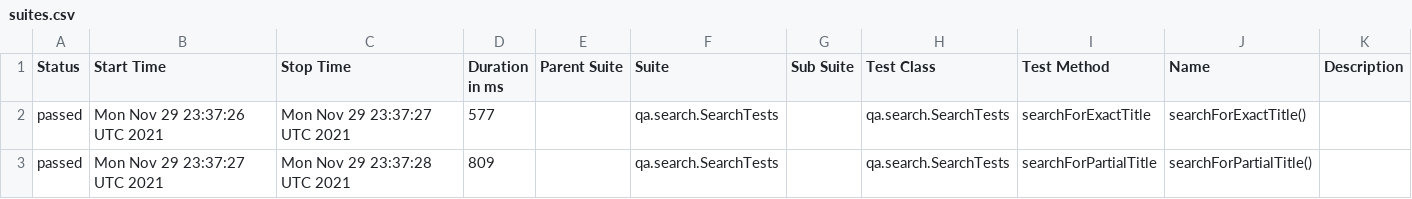
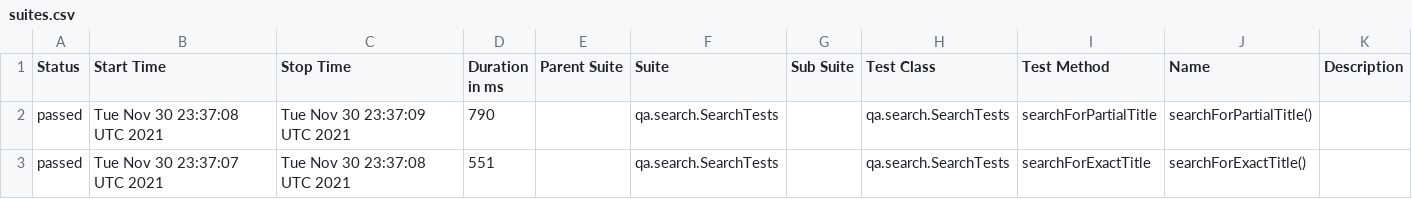
Before and after one commit to reinaldorossetti/playwright-kotlin-junit5, a CSV file: chromium/data/suites.csv, drawn as a sheet.

```diff
--- a/chromium/data/suites.csv
+++ b/chromium/data/suites.csv
@@ -1,3 +1,3 @@
 "Status","Start Time","Stop Time","Duration in ms","Parent Suite","Suite","Sub Suite","Test Class","Test Method","Name","Description"
-"passed","Mon Nov 29 23:37:26 UTC 2021","Mon Nov 29 23:37:27 UTC 2021","577","","qa.search.SearchTests","","qa.search.SearchTests","searchForExactTitle","searchForExactTitle()",""
-"passed","Mon Nov 29 23:37:27 UTC 2021","Mon Nov 29 23:37:28 UTC 2021","809","","qa.search.SearchTests","","qa.search.SearchTests","searchForPartialTitle","searchForPartialTitle()",""
+"passed","Tue Nov 30 23:37:08 UTC 2021","Tue Nov 30 23:37:09 UTC 2021","790","","qa.search.SearchTests","","qa.search.SearchTests","searchForPartialTitle","searchForPartialTitle()",""
+"passed","Tue Nov 30 23:37:07 UTC 2021","Tue Nov 30 23:37:08 UTC 2021","551","","qa.search.SearchTests","","qa.search.SearchTests","searchForExactTitle","searchForExactTitle()",""
```
Also changed, not shown: 18 other files.
